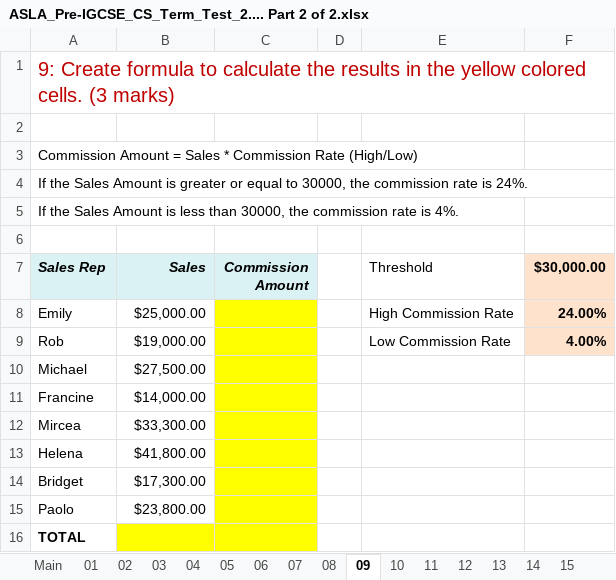
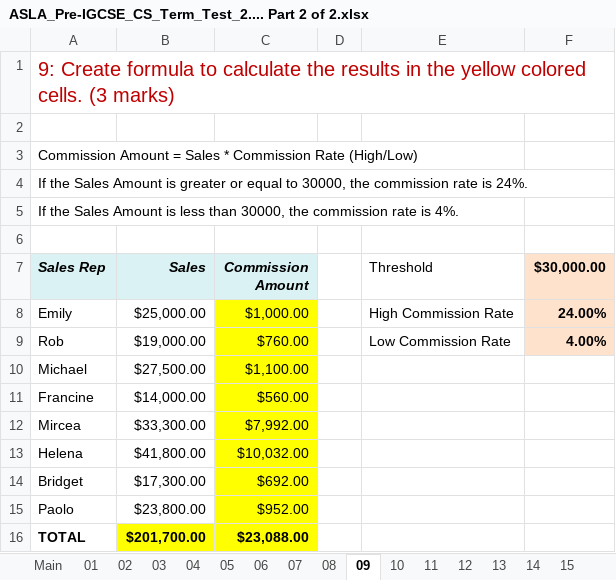
Before and after one commit to Mykal-Steele/java, an Excel workbook: ASLA_Pre-IGCSE_CS_Term_Test_2.... Part 2 of 2.xlsx, sheet 09, drawn as a sheet; values as stored, in another font and other column widths than the file's, no borders; the diff names each change by its address in the sheet, - before the commit and + after, or states it on an @@ line.

```diff
--- a/ASLA_Pre-IGCSE_CS_Term_Test_2.... Part 2 of 2.xlsx (sheet 09)
+++ b/ASLA_Pre-IGCSE_CS_Term_Test_2.... Part 2 of 2.xlsx (sheet 09)
-C8 (Commission Amount): (empty)
+C8 (Commission Amount): $1,000.00
-C9 (Commission Amount): (empty)
+C9 (Commission Amount): $760.00
-C10 (Commission Amount): (empty)
+C10 (Commission Amount): $1,100.00
-C11 (Commission Amount): (empty)
+C11 (Commission Amount): $560.00
-C12 (Commission Amount): (empty)
+C12 (Commission Amount): $7,992.00
-C13 (Commission Amount): (empty)
+C13 (Commission Amount): $10,032.00
-C14 (Commission Amount): (empty)
+C14 (Commission Amount): $692.00
-C15 (Commission Amount): (empty)
+C15 (Commission Amount): $952.00
-B16 (Sales): (empty)
+B16 (Sales): $201,700.00
-C16 (Commission Amount): (empty)
+C16 (Commission Amount): $23,088.00
```
Also changed, not shown: sheet 06, sheet 10, sheet 08, sheet 11, sheet 07.
